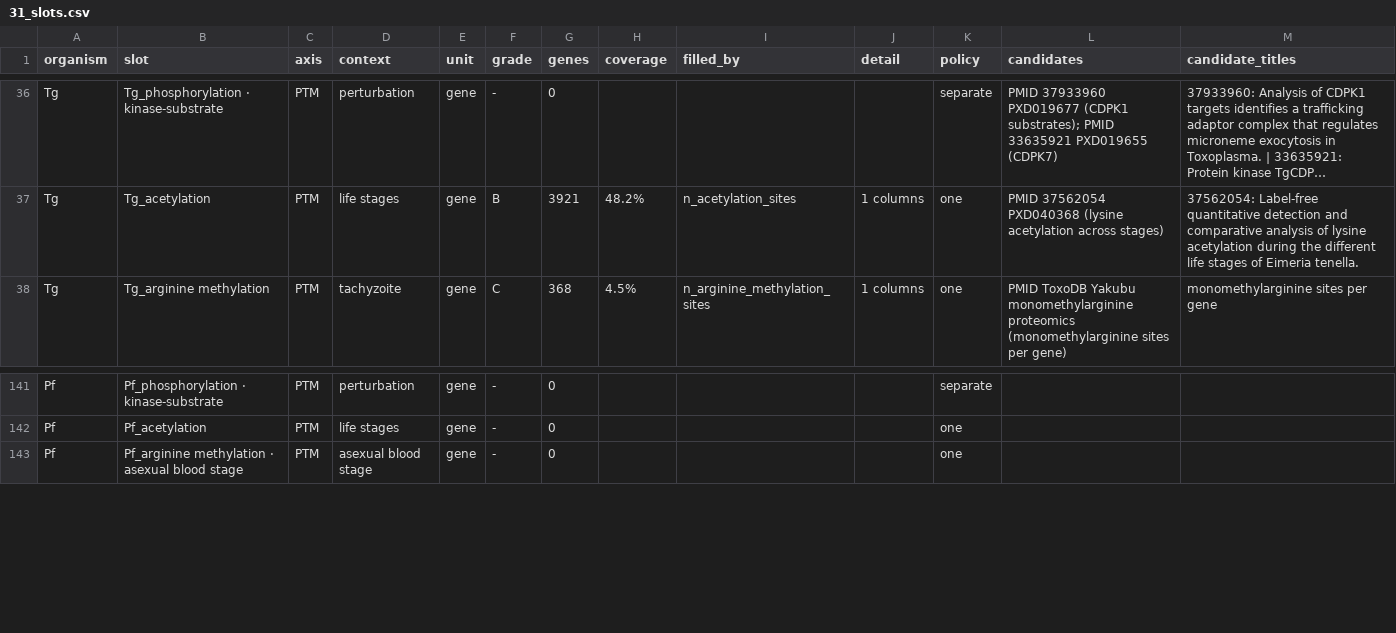
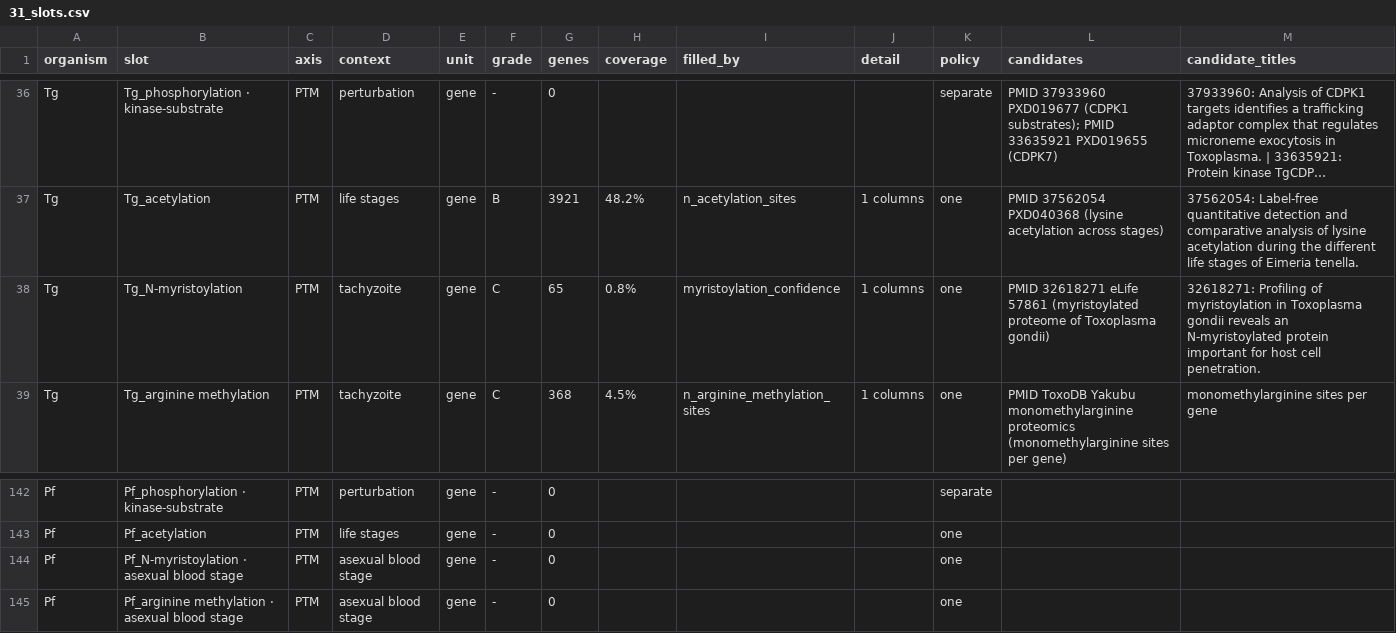
Before and after one commit to EinarOlafsson/starplast, a CSV file: instructions/done/31_slots.csv, drawn as a sheet; only a part is shown, gaps mark what is left out; long unchanged cells end in …; the diff names each change by its address in the sheet, - before the commit and + after, or states it on an @@ line.

Commit message:
Add N-myristoylation, and record that paper supplements beat repositories for a study's analysis
65 substrates from the eLife myristoylome, another PTM category the catalog did not have.
N-myristoylation is co-translational, irreversible, has its own enzyme in NMT and its own drug
programme.

The verification is the cleanest in the whole map. Myristoylation happens on the glycine exposed
when the initiator methionine is removed, so a substrate without an N-terminal glycine is not a
substrate. All 65 of 65 have glycine at position 2, against 5.8% of every other gene, Fisher
p = 4e-79. Nothing else here can be checked that exactly.

Taken from the paper and not from PXD019677, its PRIDE deposit, which ships MaxQuant archives of
250-340 MB apiece. The answer is a 65-row table in supplementary file 4.

That is the third time today the repository was the wrong first stop. PXD033642 was examined and
refused this morning because it publishes only identifications -- the thermal-shift scores were in
the paper's supplement. Glycosylation was reported here as returning honestly zero from PRIDE, and
the deposit exists, indexed under glycoprotein rather than glycosylation. Written up in 41 as a rule:
when the wanted quantity is a study's ANALYSIS -- a score, a fit, a curated list -- the supplement is
the primary source and the repository is the fallback. Repositories hold the evidence a study was
built from, not the conclusions it reached.

Also recorded: PMID 38747635, proposed for `exposure to host cytosol`, is a Theileria annulata paper.
Its supplement is keyed on TaC12_001700 and TA19380. With PXD056853 (Dictyostelium) and PXD028969
(Cryptosporidium) that is three wrong-organism candidates in the Toxoplasma table found by opening
the file rather than by reading the title.

Toxoplasma gene slots: 88 of 105.

```diff
--- a/instructions/done/31_slots.csv
+++ b/instructions/done/31_slots.csv
+row 38: Tg | Tg_N-myristoylation | PTM | tachyzoite | gene | C | 65 | 0.8% | myristoylation_confidence | 1 columns | one | PMID 32618271 eLife 57861 (myristoylated proteome of Toxoplasma gondii) | 32618271: Profiling of myristoylation in Toxoplasma gondii reveals an N-myristoylated protein important for host cell penetration.
+row 144: Pf | Pf_N-myristoylation · asexual blood stage | PTM | asexual blood stage | gene | - | 0 |  |  |  | one
```
Also changed, not shown: instructions/done/31_slots_plasmodium.csv, instructions/done/31_slots_toxoplasma.csv, 16 other files.
